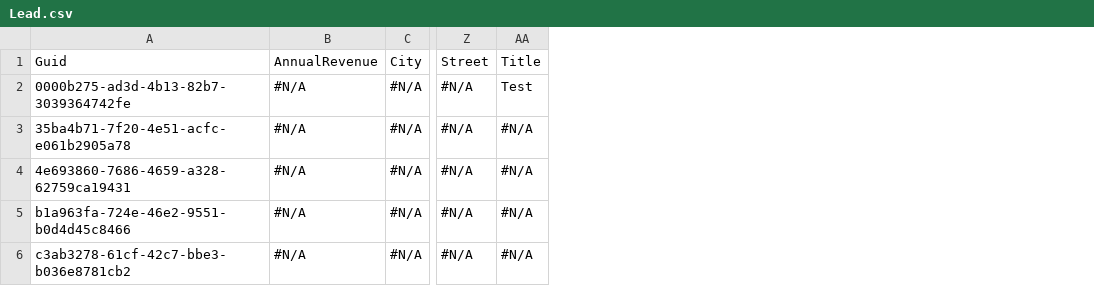
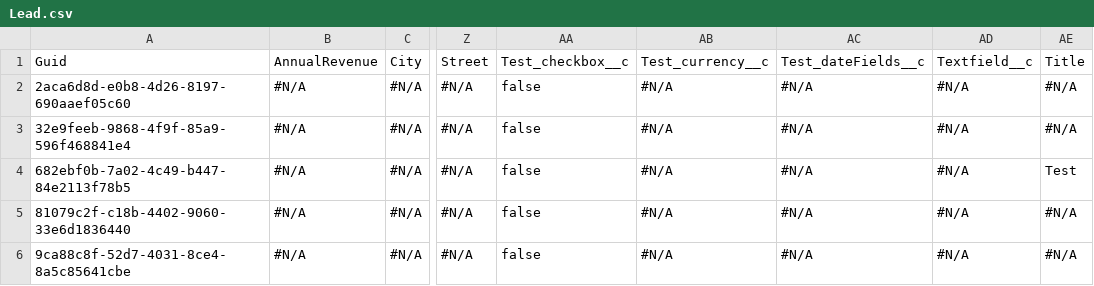
Before and after one commit to Prodlymoover/CPQ-Test--31, a CSV file: Lead.csv, drawn as a sheet; only a part is shown, gaps mark what is left out; removed rows and columns are numbered as before the commit, all else as after; the diff names each change by its address in the sheet, - before the commit and + after, or states it on an @@ line.

```diff
--- a/Lead.csv
+++ b/Lead.csv
-column A, rows 1-2: Guid | 0000b275-ad3d-4b13-82b7-3039364742fe; row 4: 4e693860-7686-4659-a328-62759ca19431
+column A, row 1: Guid; row 4: 682ebf0b-7a02-4c49-b447-84e2113f78b5; row 6: 9ca88c8f-52d7-4031-8ce4-8a5c85641cbe
+column AA, row 1: Test_checkbox__c; row 4: false; row 6: false
+column AB, row 1: Test_currency__c; row 4: #N/A; row 6: #N/A
+column AC, row 1: Test_dateFields__c; row 4: #N/A; row 6: #N/A
+column AD, row 1: Textfield__c; row 4: #N/A; row 6: #N/A
@@ row 3 moved to row 2: 2aca6d8d-e0b8-4d26-8197-690aaef05c60 @@
@@ row 5 moved to row 3: 32e9feeb-9868-4f9f-85a9-596f468841e4 @@
@@ row 6 moved to row 5: 81079c2f-c18b-4402-9060-33e6d1836440 @@
```
Also changed, not shown: Asset.csv, Case.csv, 6 other files.
